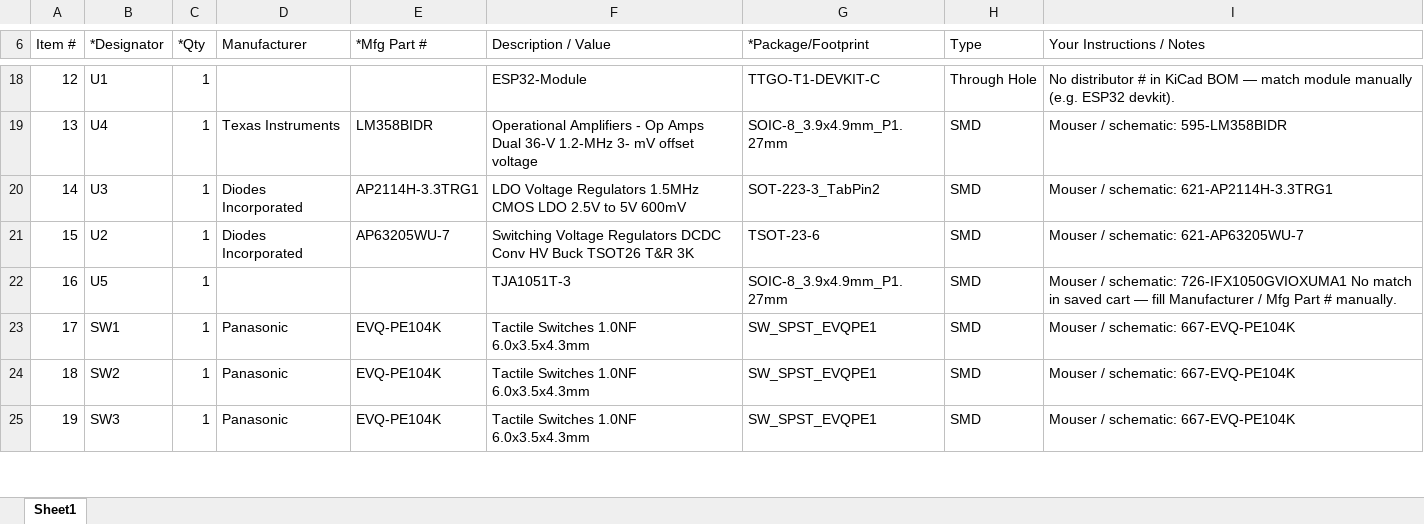
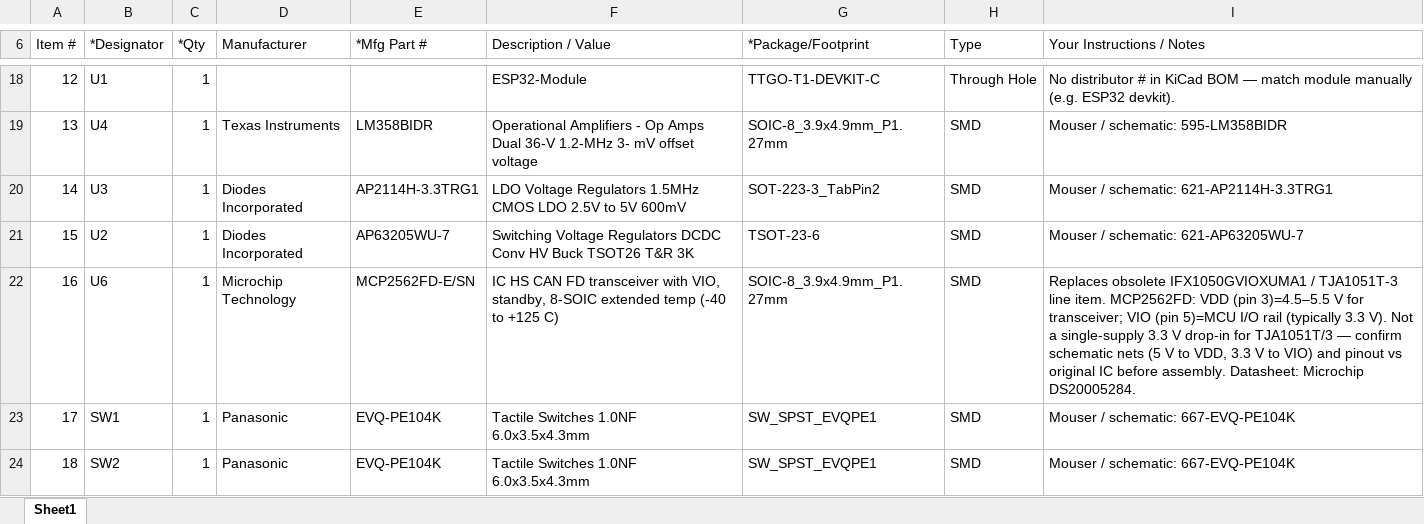
Before and after one commit to lnevo/LCOS_ESP32_MQTT_Client, an Excel workbook: esp32io-v1.01_BOM_PCBWay.xlsx, sheet Sheet1, drawn as a sheet; only a part is shown, gaps mark what is left out; the shorter side is filled out with more unchanged rows; values as stored, in another font and other column widths than the file's, no borders; the diff names each change by its address in the sheet, - before the commit and + after, or states it on an @@ line.

```diff
--- a/esp32io-v1.01_BOM_PCBWay.xlsx (sheet Sheet1)
+++ b/esp32io-v1.01_BOM_PCBWay.xlsx (sheet Sheet1)
-B22 (*Designator): U5
+B22 (*Designator): U6
-D22 (Manufacturer): (empty)
+D22 (Manufacturer): Microchip Technology
-E22 (*Mfg Part #): (empty)
+E22 (*Mfg Part #): MCP2562FD-E/SN
-F22 (Description / Value): TJA1051T-3
+F22 (Description / Value): IC HS CAN FD transceiver with VIO, standby, 8-SOIC extended temp (-40 to +125 C)
-I22 (Your Instructions / Notes): Mouser / schematic: 726-IFX1050GVIOXUMA1 No match in saved cart — fill Manufacturer / Mfg Part # manually.
+I22 (Your Instructions / Notes): Replaces obsolete IFX1050GVIOXUMA1 / TJA1051T-3 line item. MCP2562FD: VDD (pin 3)=4.5–5.5 V for transceiver; VIO (pin 5)=MCU I/O rail (typically 3.3 V). Not a single-supply 3.3 V drop-in for TJA1051T/3 — confirm schematic nets (5 V to VDD, 3.3 V to VIO) and pinout vs original IC before assembly. Datasheet: Microchip DS20005284.
```
